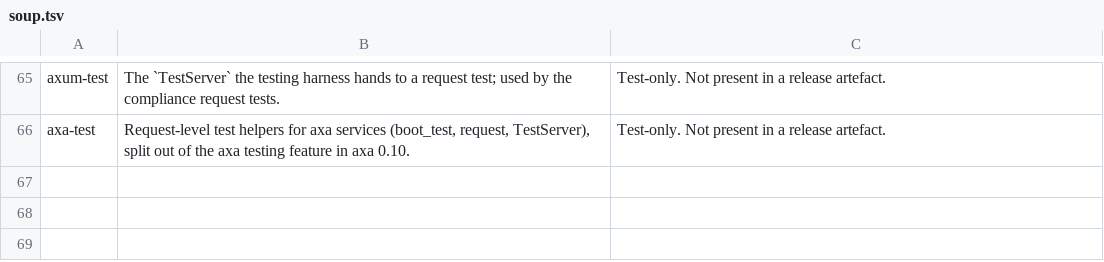
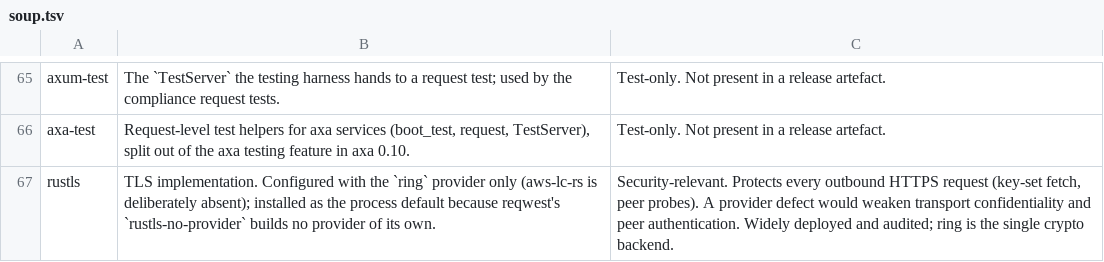
Before and after one commit to SixArm/main-x-service, a TSV file: case/case-service-with-axum/compliance/soup.tsv, drawn as a sheet; only a part is shown, gaps mark what is left out; the diff names each change by its address in the sheet, - before the commit and + after, or states it on an @@ line.

```diff
--- a/case/case-service-with-axum/compliance/soup.tsv
+++ b/case/case-service-with-axum/compliance/soup.tsv
+row 67: rustls | TLS implementation. Configured with the `ring` provider only (aws-lc-rs is deliberately absent); installed as the process default because reqwest's `rustls-no-provider` builds no provider of its own. | Security-relevant. Protects every outbound HTTPS request (key-set fetch, peer probes). A provider defect would weaken transport confidentiality and peer authentication. Widely deployed and audited; ring is the single crypto backend.
```
Also changed, not shown: care-pathway/care-pathway-service-with-axum/compliance/soup.tsv, person/person-service-with-axum/compliance/soup.tsv, 44 other files.
